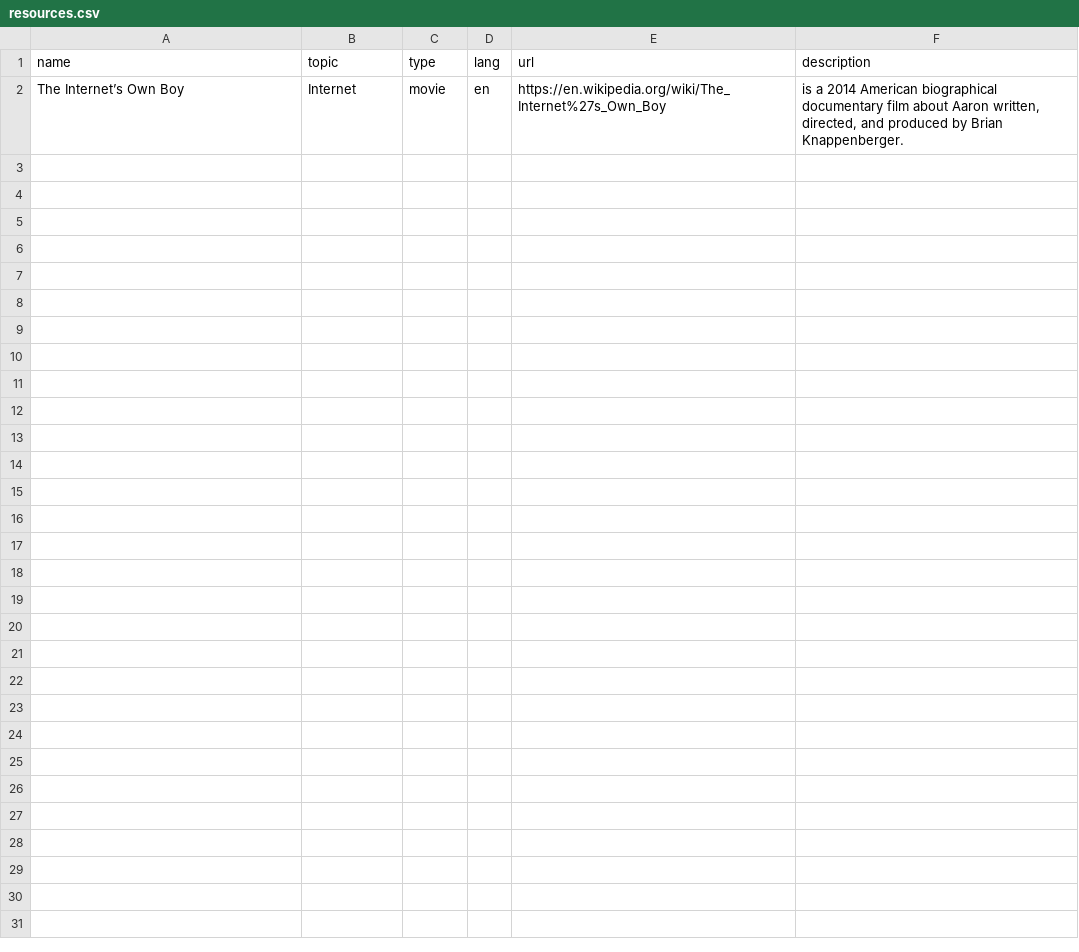
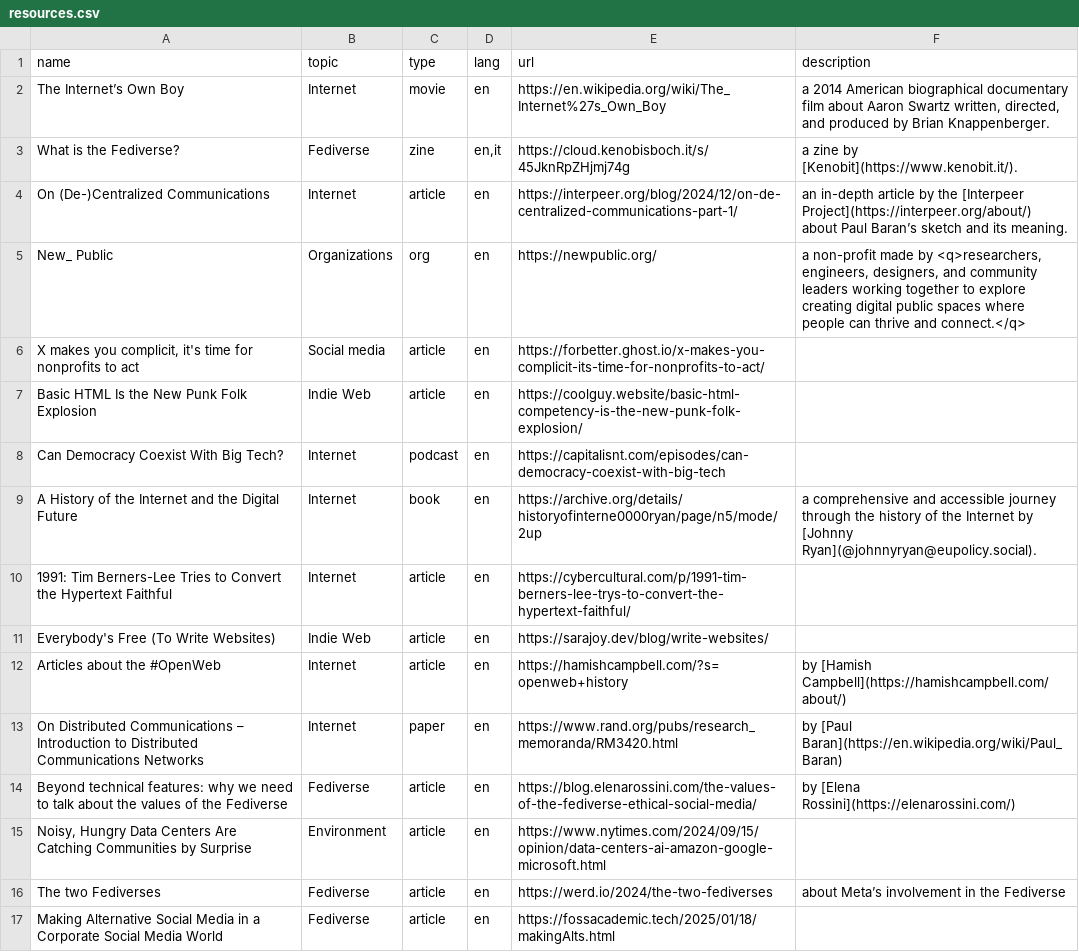
Before and after one commit to xplosionmind/ournet, a CSV file: ournet/_data/resources.csv, drawn as a sheet.

Commit message:
💡 Added resources

```diff
--- a/ournet/_data/resources.csv
+++ b/ournet/_data/resources.csv
@@ -1,2 +1,17 @@
 name,topic,type,lang,url,description
-The Internet’s Own Boy,Internet,movie,en,https://en.wikipedia.org/wiki/The_Internet%27s_Own_Boy," is a 2014 American biographical documentary film about Aaron written, directed, and produced by Brian Knappenberger."
+The Internet’s Own Boy,Internet,movie,en,https://en.wikipedia.org/wiki/The_Internet%27s_Own_Boy,"a 2014 American biographical documentary film about Aaron Swartz written, directed, and produced by Brian Knappenberger."
+What is the Fediverse?,Fediverse,zine,"en,it",https://cloud.kenobisboch.it/s/45JknRpZHjmj74g,a zine by [Kenobit](https://www.kenobit.it/).
+On (De-)Centralized Communications,Internet,article,en,https://interpeer.org/blog/2024/12/on-de-centralized-communications-part-1/,an in-depth article by the [Interpeer Project](https://interpeer.org/about/) about Paul Baran’s sketch and its meaning.
+New_ Public,Organizations,org,en,https://newpublic.org/,"a non-profit made by <q>researchers, engineers, designers, and community leaders working together to explore creating digital public spaces where people can thrive and connect.</q>"
+"X makes you complicit, it's time for nonprofits to act",Social media,article,en,https://forbetter.ghost.io/x-makes-you-complicit-its-time-for-nonprofits-to-act/,
+Basic HTML Is the New Punk Folk Explosion,Indie Web,article,en,https://coolguy.website/basic-html-competency-is-the-new-punk-folk-explosion/,
+Can Democracy Coexist With Big Tech?,Internet,podcast,en,https://capitalisnt.com/episodes/can-democracy-coexist-with-big-tech,
+A History of the Internet and the Digital Future,Internet,book,en,https://archive.org/details/historyofinterne0000ryan/page/n5/mode/2up,a comprehensive and accessible journey through the history of the Internet by [Johnny Ryan](@johnnyryan@eupolicy.social).
+1991: Tim Berners-Lee Tries to Convert the Hypertext Faithful,Internet,article,en,https://cybercultural.com/p/1991-tim-berners-lee-trys-to-convert-the-hypertext-faithful/,
+Everybody's Free (To Write Websites),Indie Web,article,en,https://sarajoy.dev/blog/write-websites/,
+Articles about the #OpenWeb,Internet,article,en,https://hamishcampbell.com/?s=openweb+history,by [Hamish Campbell](https://hamishcampbell.com/about/)
+On Distributed Communications – Introduction to Distributed Communications Networks,Internet,paper,en,https://www.rand.org/pubs/research_memoranda/RM3420.html,by [Paul Baran](https://en.wikipedia.org/wiki/Paul_Baran)
+Beyond technical features: why we need to talk about the values of the Fediverse,Fediverse,article,en,https://blog.elenarossini.com/the-values-of-the-fediverse-ethical-social-media/,by [Elena Rossini](https://elenarossini.com/)
+"Noisy, Hungry Data Centers Are Catching Communities by Surprise",Environment,article,en,https://www.nytimes.com/2024/09/15/opinion/data-centers-ai-amazon-google-microsoft.html,
+The two Fediverses,Fediverse,article,en,https://werd.io/2024/the-two-fediverses,about Meta’s involvement in the Fediverse
+Making Alternative Social Media in a Corporate Social Media World,Fediverse,article,en,https://fossacademic.tech/2025/01/18/makingAlts.html,
```
